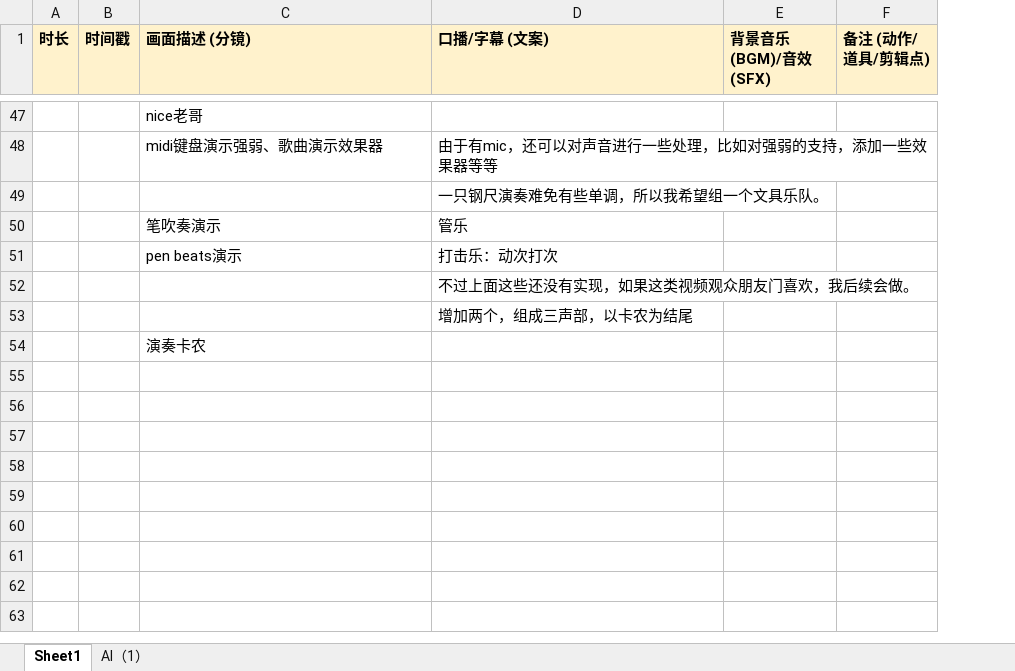
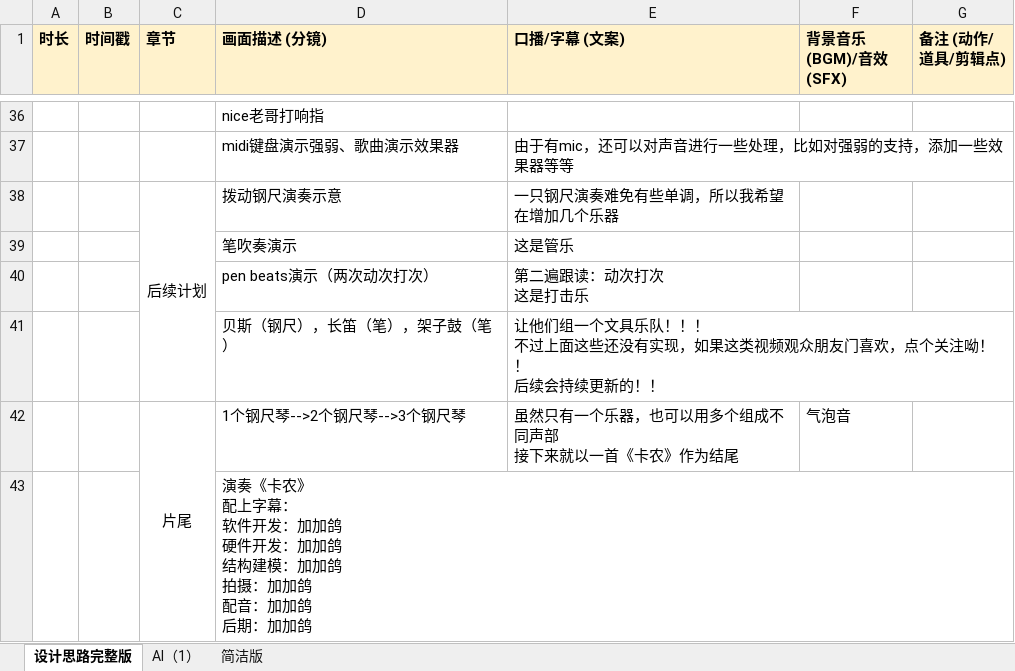
Before and after one commit to stccff/self_playing_ruler, an Excel workbook: v1/剧本.xlsx, sheet 设计思路完整版, drawn as a sheet; only a part is shown, gaps mark what is left out; values as stored, in another font and other column widths than the file's, no borders; removed rows and columns are numbered as before the commit, all else as after; ↵ is a line break in a cell; the diff covers the shown part only; the diff names each change by its address in the sheet, - before the commit and + after, or states it on an @@ line.

```diff
--- a/v1/剧本.xlsx (sheet 设计思路完整版)
+++ b/v1/剧本.xlsx (sheet 设计思路完整版)
-sheet tab: Sheet1
+sheet tab: 设计思路完整版
+sheet tab: 简洁版
+column C (章节), empty
-D36 (画面描述 (分镜)): nice老哥
+D36 (画面描述 (分镜)): nice老哥打响指
-row 49:  |  |  | 一只钢尺演奏难免有些单调，所以我希望组一个文具乐队。
+row 38:  |  | 后续计划 | 拨动钢尺演奏示意 | 一只钢尺演奏难免有些单调，所以我希望在增加几个乐器
-E39 (口播/字幕 (文案)): 管乐
+E39 (口播/字幕 (文案)): 这是管乐
-row 51:  |  | pen beats演示 | 打击乐：动次打次
-row 52:  |  |  | 不过上面这些还没有实现，如果这类视频观众朋友门喜欢，我后续会做。
-row 53:  |  |  | 增加两个，组成三声部，以卡农为结尾
+row 40:  |  |  | pen beats演示（两次动次打次） | 第二遍跟读：动次打次 ↵ 这是打击乐
+row 41:  |  |  | 贝斯（钢尺），长笛（笔），架子鼓（笔） | 让他们组一个文具乐队！！！ ↵ 不过上面这些还没有实现，如果这类视频观众朋友门喜欢，点个关注呦！！ ↵ 后续会持续更新的！！
+row 42:  |  | 片尾 | 1个钢尺琴-->2个钢尺琴-->3个钢尺琴 | 虽然只有一个乐器，也可以用多个组成不同声部 ↵ 接下来就以一首《卡农》作为结尾 | 气泡音
-D43 (画面描述 (分镜)): 演奏卡农
+D43 (画面描述 (分镜)): 演奏《卡农》 ↵ 配上字幕： ↵ 软件开发：加加鸽 ↵ 硬件开发：加加鸽 ↵ 结构建模：加加鸽 ↵ 拍摄：加加鸽 ↵ 配音：加加鸽 ↵ 后期：加加鸽
```
Also changed, not shown: 13 added rows, 24 removed rows, 23 edited cells and cell formats elsewhere in this sheet.
